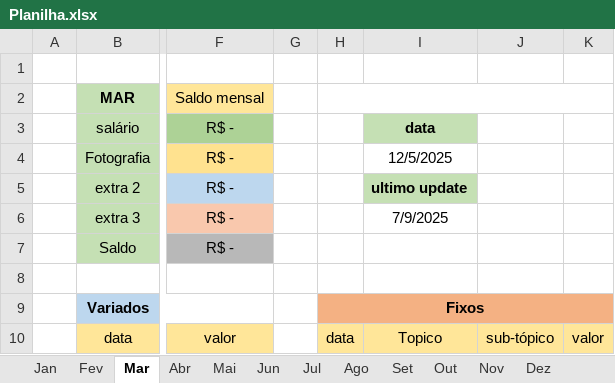
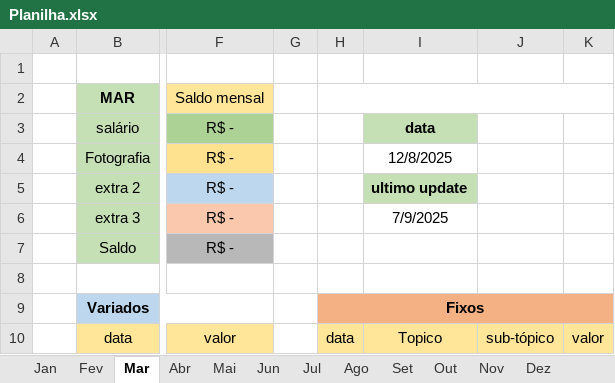
Before and after one commit to MiguelOliveira07/JavaScript, an Excel workbook: Planilha.xlsx, sheet Mar, drawn as a sheet; only a part is shown, gaps mark what is left out; values as stored, in another font and other column widths than the file's, no borders; the diff names each change by its address in the sheet, - before the commit and + after, or states it on an @@ line.

```diff
--- a/Planilha.xlsx (sheet Mar)
+++ b/Planilha.xlsx (sheet Mar)
-I4: 12/5/2025
+I4: 12/8/2025
```
Also changed, not shown: sheet Dez, sheet Anual, sheet Abr, sheet Mai, sheet Jun, sheet Fev, 6 more sheets, other sheet tabs, charts or pictures.
